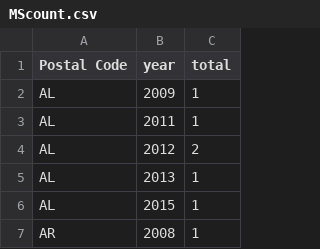
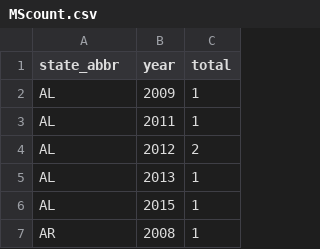
Before and after one commit to manuelpinto95/crimesgamesVI2019, a CSV file: data/ms/MScount.csv, drawn as a sheet; only a part is shown.

```diff
--- a/data/ms/MScount.csv
+++ b/data/ms/MScount.csv
@@ -1,2 +1,2 @@
-Postal Code;year;total
+state_abbr;year;total
 AL;2009;1
```
Also changed, not shown: 9 other files.
